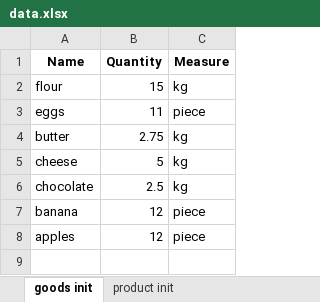
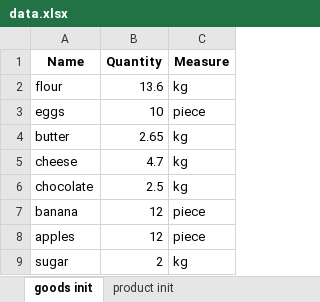
Before and after one commit to ilibo8/bakery, an Excel workbook: Data/data.xlsx, sheet goods init, drawn as a sheet; values as stored, in another font and other column widths than the file's, no borders; the diff names each change by its address in the sheet, - before the commit and + after, or states it on an @@ line.

Commit message:
added code for deleting product and goods

```diff
--- a/Data/data.xlsx (sheet goods init)
+++ b/Data/data.xlsx (sheet goods init)
-B2 (Quantity): 15
+B2 (Quantity): 13.6
-B3 (Quantity): 11
+B3 (Quantity): 10
-B4 (Quantity): 2.75
+B4 (Quantity): 2.65
-B5 (Quantity): 5
+B5 (Quantity): 4.7
+row 9: sugar | 2 | kg
```
Also changed, not shown: sheet product init, 6 other files.
